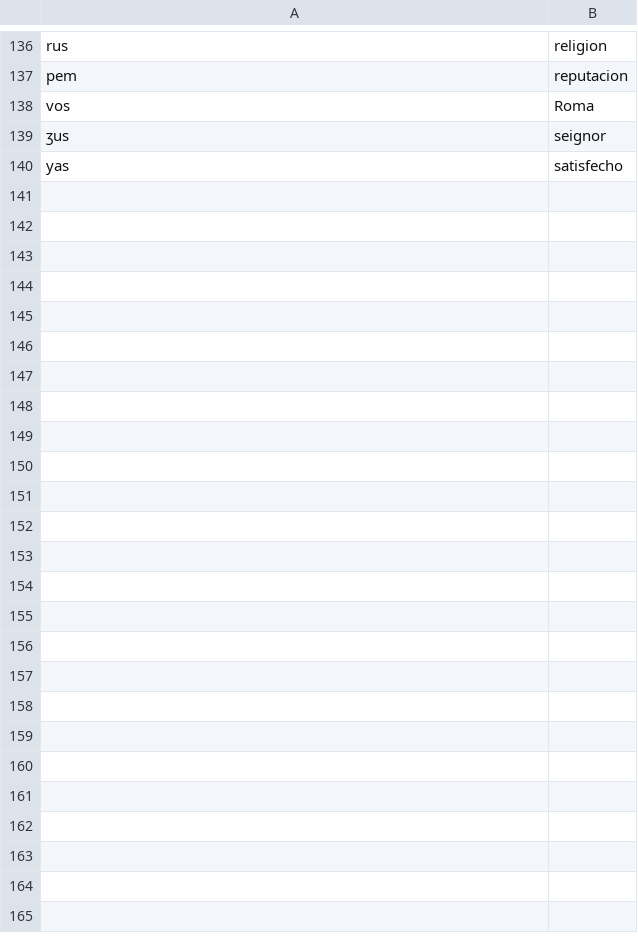
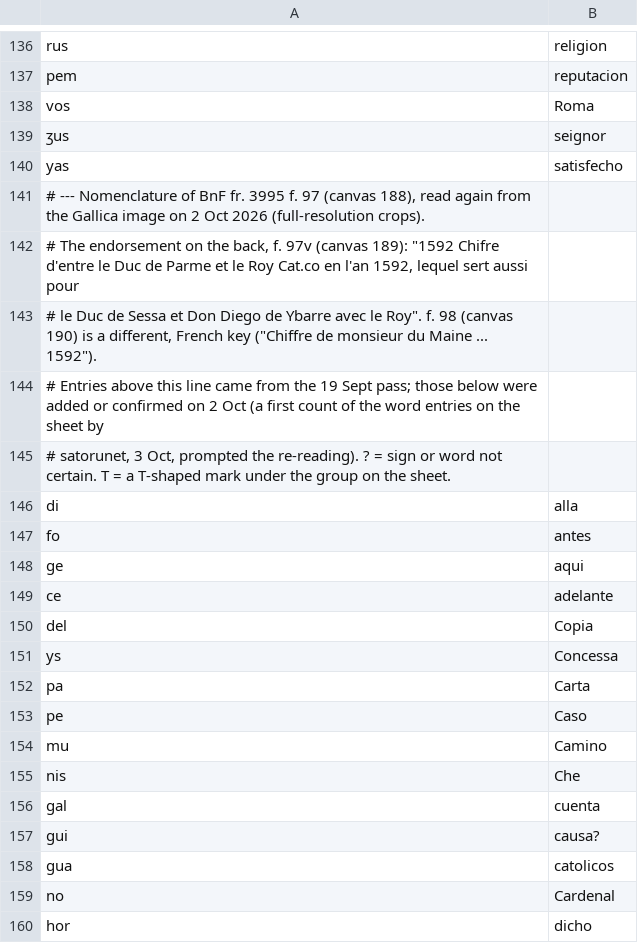
Before and after one commit to Feyseel/cyphersolver, a TSV file: targets/sessa1593/key92.tsv, drawn as a sheet; only a part is shown, gaps mark what is left out; the diff covers the shown part only.

```diff
--- a/targets/sessa1593/key92.tsv
+++ b/targets/sessa1593/key92.tsv
@@ -140 +140,21 @@ vos	Roma
 yas	satisfecho
+# --- Nomenclature of BnF fr. 3995 f. 97 (canvas 188), read again from the Gallica image on 2 Oct 2026 (full-resolution crops).
+# The endorsement on the back, f. 97v (canvas 189): "1592 Chifre d'entre le Duc de Parme et le Roy Cat.co en l'an 1592, lequel sert aussi pour
+# le Duc de Sessa et Don Diego de Ybarre avec le Roy". f. 98 (canvas 190) is a different, French key ("Chiffre de monsieur du Maine ... 1592").
+# Entries above this line came from the 19 Sept pass; those below were added or confirmed on 2 Oct (a first count of the word entries on the sheet by
+# satorunet, 3 Oct, prompted the re-reading). ? = sign or word not certain. T = a T-shaped mark under the group on the sheet.
+di	alla
+fo	antes
+ge	aqui
+ce	adelante
+del	Copia
+ys	Concessa
+pa	Carta
+pe	Caso
+mu	Camino
+nis	Che
+gal	cuenta
+gui	causa?
+gua	catolicos
+no	Cardenal
+hor	dicho
```
Also changed, not shown: 55 added rows elsewhere in this file, 13 other files.
